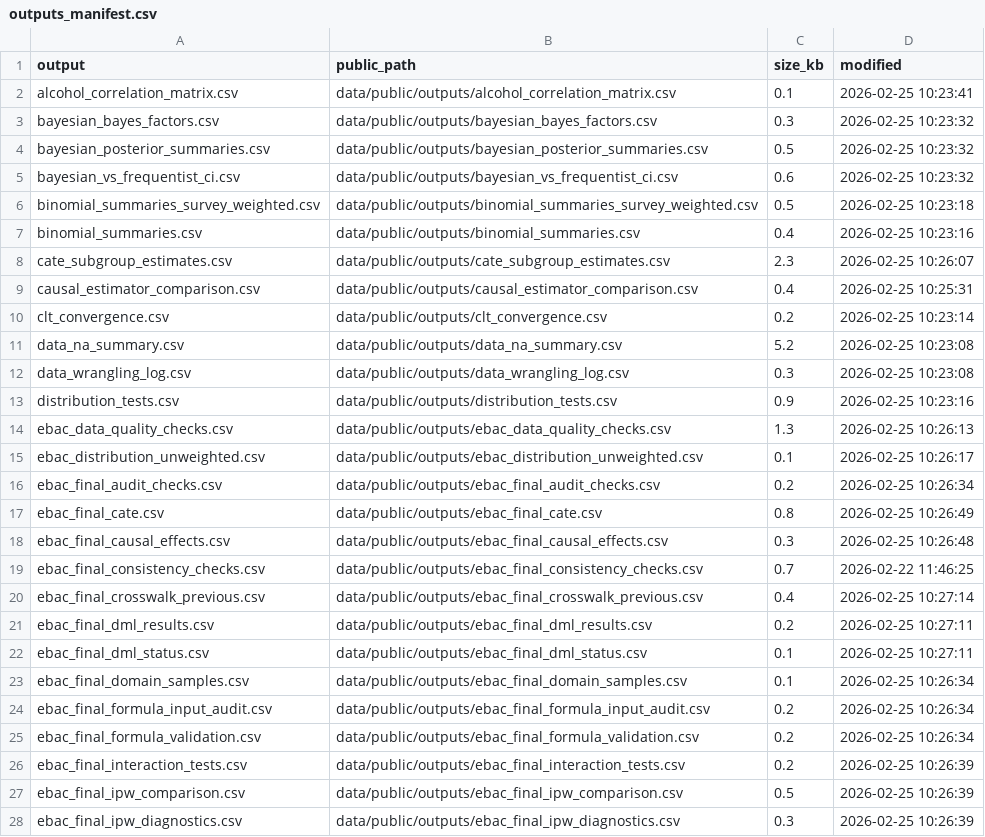
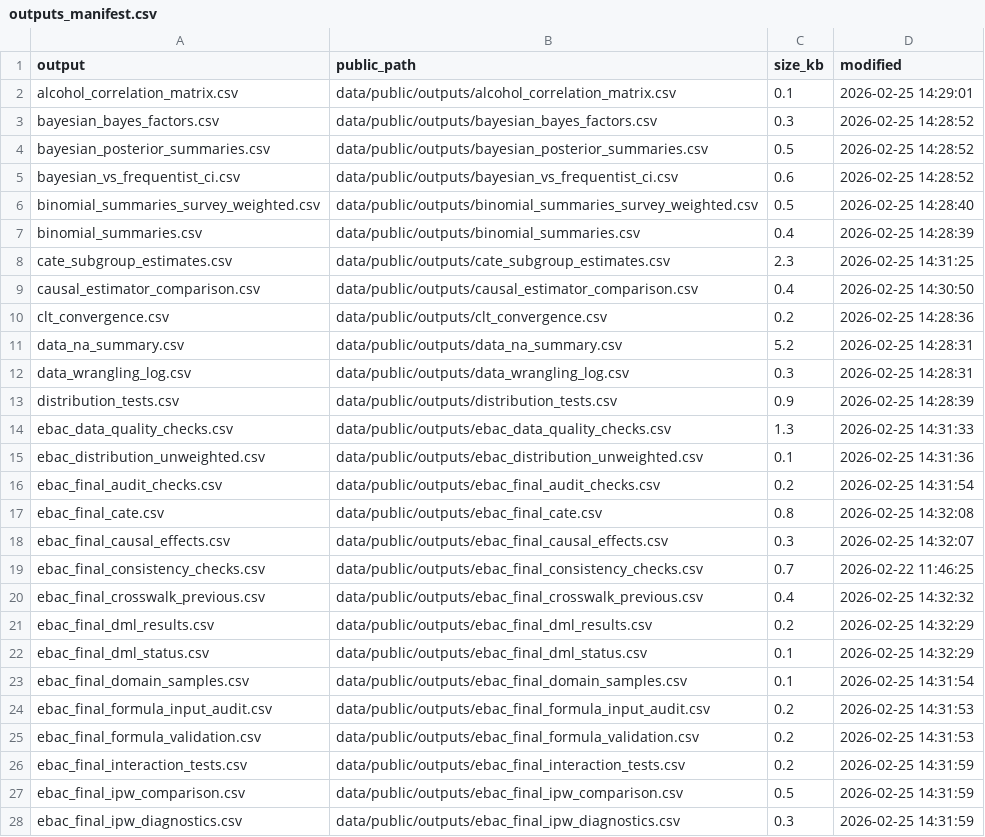
Before and after one commit to ruhelavansh-oss/epi-ML, a CSV file: data/public/outputs_manifest.csv, drawn as a sheet; only a part is shown; the diff covers the shown part only; the diff names each change by its address in the sheet, - before the commit and + after, or states it on an @@ line.

Commit message:
fix: finalize power outputs and readiness on one
why: finalize release compliance and output publishing checks

what: updated power/docs text, output URL handling, nav/publish scripts, regenerated public figures and manifest

risks: regenerated figure PDFs differ from prior render

```diff
--- a/data/public/outputs_manifest.csv
+++ b/data/public/outputs_manifest.csv
-D2 (modified): 2026-02-25 10:23:41
+D2 (modified): 2026-02-25 14:29:01
-D3:D5 (modified): 2026-02-25 10:23:32
+D3:D5 (modified): 2026-02-25 14:28:52
-D6 (modified): 2026-02-25 10:23:18
+D6 (modified): 2026-02-25 14:28:40
-D7 (modified): 2026-02-25 10:23:16
+D7 (modified): 2026-02-25 14:28:39
-D8 (modified): 2026-02-25 10:26:07
+D8 (modified): 2026-02-25 14:31:25
-D9 (modified): 2026-02-25 10:25:31
+D9 (modified): 2026-02-25 14:30:50
-D10 (modified): 2026-02-25 10:23:14
+D10 (modified): 2026-02-25 14:28:36
-D11:D12 (modified): 2026-02-25 10:23:08
+D11:D12 (modified): 2026-02-25 14:28:31
-D13 (modified): 2026-02-25 10:23:16
+D13 (modified): 2026-02-25 14:28:39
-D14 (modified): 2026-02-25 10:26:13
+D14 (modified): 2026-02-25 14:31:33
-D15 (modified): 2026-02-25 10:26:17
+D15 (modified): 2026-02-25 14:31:36
-D16 (modified): 2026-02-25 10:26:34
+D16 (modified): 2026-02-25 14:31:54
-D17 (modified): 2026-02-25 10:26:49
+D17 (modified): 2026-02-25 14:32:08
-D18 (modified): 2026-02-25 10:26:48
+D18 (modified): 2026-02-25 14:32:07
-D20 (modified): 2026-02-25 10:27:14
+D20 (modified): 2026-02-25 14:32:32
-D21:D22 (modified): 2026-02-25 10:27:11
+D21:D22 (modified): 2026-02-25 14:32:29
-D23 (modified): 2026-02-25 10:26:34
+D23 (modified): 2026-02-25 14:31:54
-D24:D25 (modified): 2026-02-25 10:26:34
+D24:D25 (modified): 2026-02-25 14:31:53
-D26:D28 (modified): 2026-02-25 10:26:39
+D26:D28 (modified): 2026-02-25 14:31:59
```
Also changed, not shown: 78 edited cells elsewhere in this file, 13 other files.
